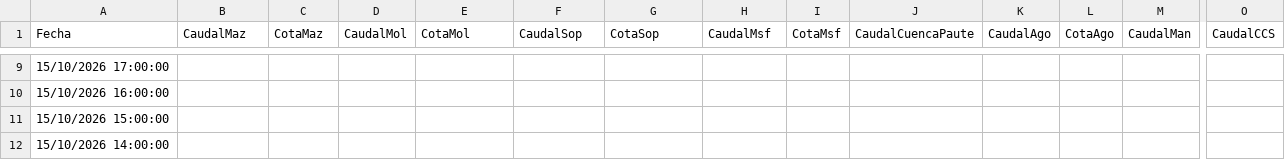
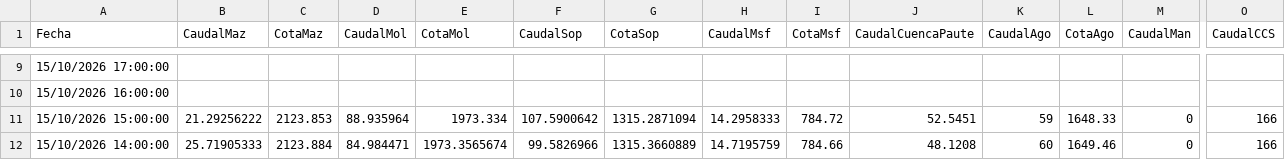
Before and after one commit to davidmunoz-create/hidroelectricasecuador, a CSV file: data/hidrologia-diario.csv, drawn as a sheet; only a part is shown, gaps mark what is left out; the diff covers the shown part only; the diff names each change by its address in the sheet, - before the commit and + after, or states it on an @@ line.

```diff
--- a/data/hidrologia-diario.csv
+++ b/data/hidrologia-diario.csv
-B11 (CaudalMaz): (empty)
+B11 (CaudalMaz): 21.29256222
-C11 (CotaMaz): (empty)
+C11 (CotaMaz): 2123.853
-D11 (CaudalMol): (empty)
+D11 (CaudalMol): 88.935964
-E11 (CotaMol): (empty)
+E11 (CotaMol): 1973.334
-F11 (CaudalSop): (empty)
+F11 (CaudalSop): 107.5900642
-G11 (CotaSop): (empty)
+G11 (CotaSop): 1315.2871094
-H11 (CaudalMsf): (empty)
+H11 (CaudalMsf): 14.2958333
-I11 (CotaMsf): (empty)
+I11 (CotaMsf): 784.72
-J11 (CaudalCuencaPaute): (empty)
+J11 (CaudalCuencaPaute): 52.5451
-K11 (CaudalAgo): (empty)
+K11 (CaudalAgo): 59
-L11 (CotaAgo): (empty)
+L11 (CotaAgo): 1648.33
-M11:M12 (CaudalMan): (empty)
+M11:M12 (CaudalMan): 0
-O11:O12 (CaudalCCS): (empty)
+O11:O12 (CaudalCCS): 166
-B12 (CaudalMaz): (empty)
+B12 (CaudalMaz): 25.71905333
-C12 (CotaMaz): (empty)
+C12 (CotaMaz): 2123.884
-D12 (CaudalMol): (empty)
+D12 (CaudalMol): 84.984471
-E12 (CotaMol): (empty)
+E12 (CotaMol): 1973.3565674
-F12 (CaudalSop): (empty)
+F12 (CaudalSop): 99.5826966
-G12 (CotaSop): (empty)
+G12 (CotaSop): 1315.3660889
-H12 (CaudalMsf): (empty)
+H12 (CaudalMsf): 14.7195759
-I12 (CotaMsf): (empty)
+I12 (CotaMsf): 784.66
-J12 (CaudalCuencaPaute): (empty)
+J12 (CaudalCuencaPaute): 48.1208
-K12 (CaudalAgo): (empty)
+K12 (CaudalAgo): 60
-L12 (CotaAgo): (empty)
+L12 (CotaAgo): 1649.46
```
Also changed, not shown: 47 edited cells elsewhere in this file, data/hidrologia-mensual.csv, data/produccion-diario.csv, 1 other file.
